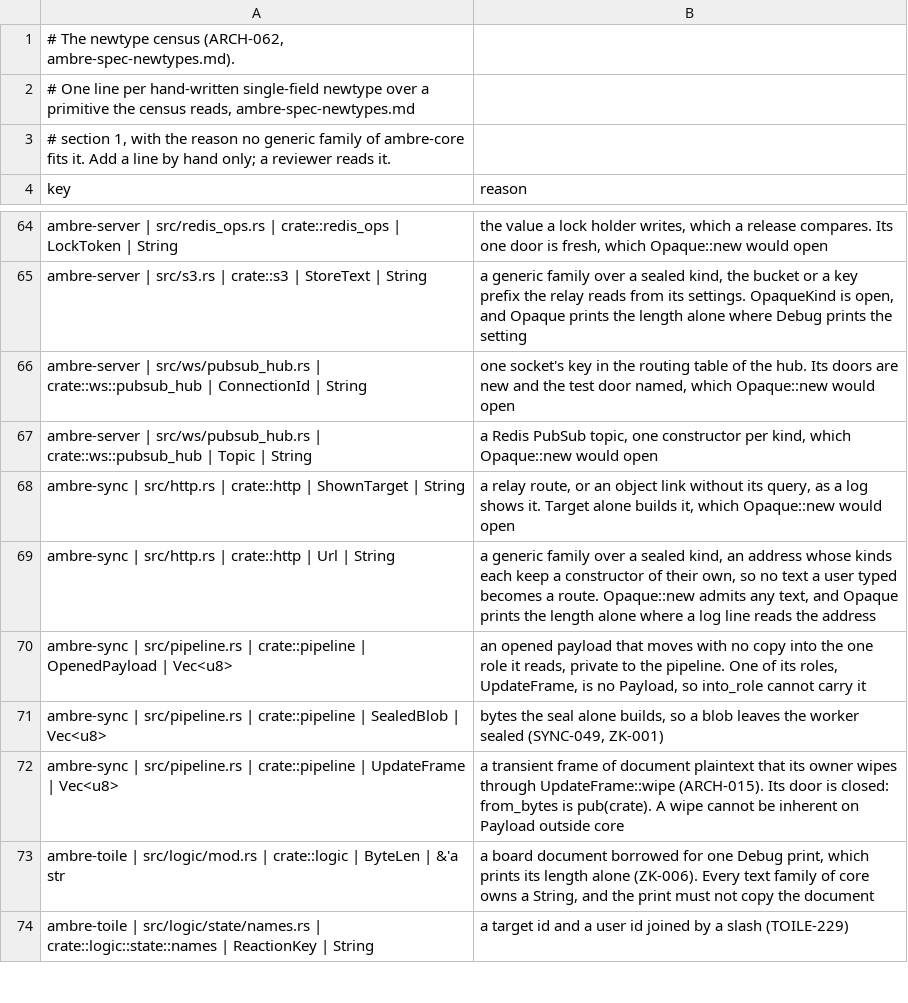
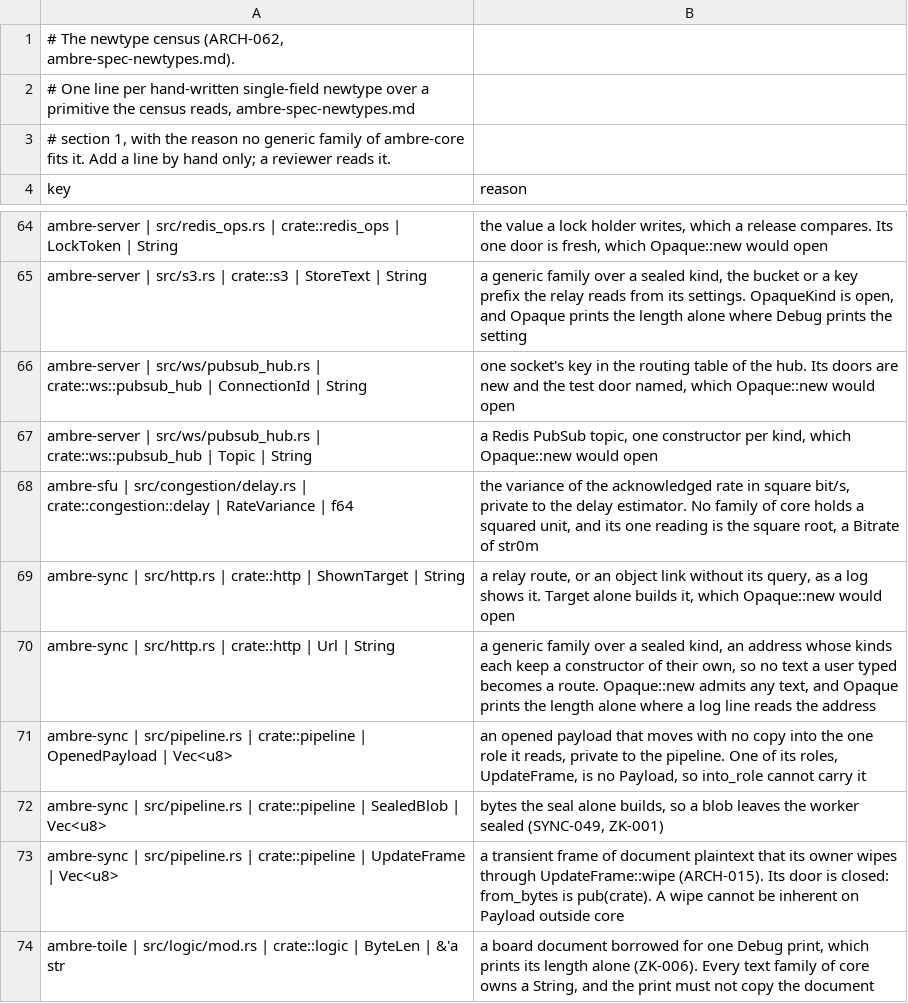
Before and after one commit to ambre-suite/ambre, a TSV file: specs/1-Foundations/ambre-newtypes.tsv, drawn as a sheet; only a part is shown, gaps mark what is left out; the shorter side is filled out with more unchanged rows.

```diff
--- a/specs/1-Foundations/ambre-newtypes.tsv
+++ b/specs/1-Foundations/ambre-newtypes.tsv
@@ -67,2 +67,3 @@ ambre-server | src/ws/pubsub_hub.rs | crate::ws::pubsub_hub | ConnectionId | Str
 ambre-server | src/ws/pubsub_hub.rs | crate::ws::pubsub_hub | Topic | String	a Redis PubSub topic, one constructor per kind, which Opaque::new would open
+ambre-sfu | src/congestion/delay.rs | crate::congestion::delay | RateVariance | f64	the variance of the acknowledged rate in square bit/s, private to the delay estimator. No family of core holds a squared unit, and its one reading is the square root, a Bitrate of str0m
 ambre-sync | src/http.rs | crate::http | ShownTarget | String	a relay route, or an object link without its query, as a log shows it. Target alone builds it, which Opaque::new would open
```
Also changed, not shown: specs/1-Foundations/ambre-primitives.tsv, 9 other files.
